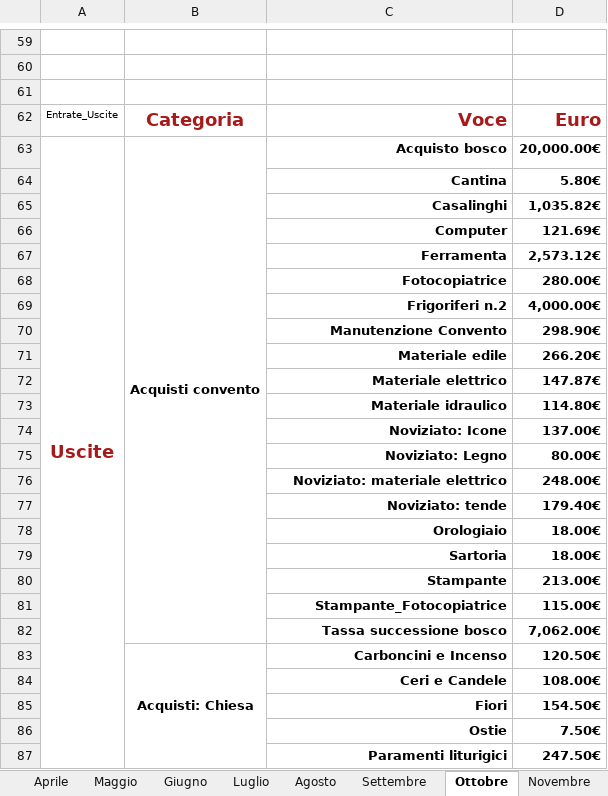
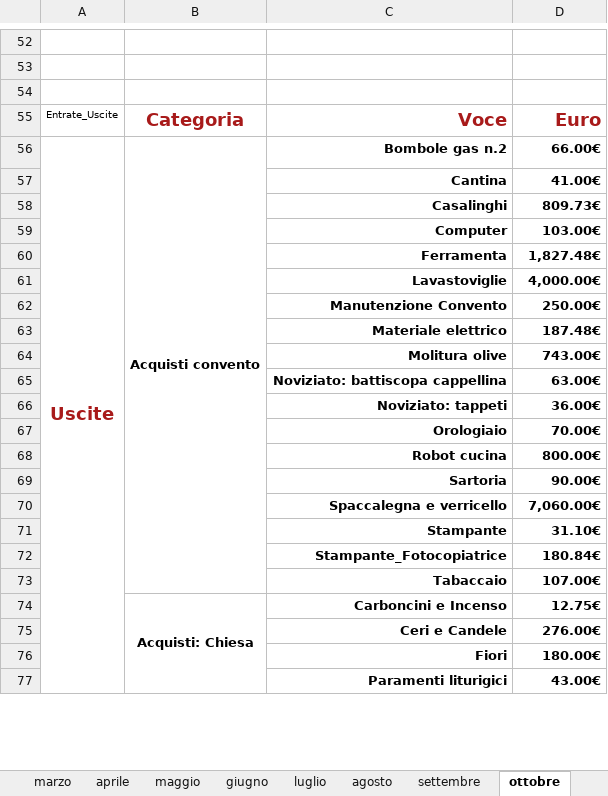
Before and after one commit to fragiaco/python_CONTI_01, an Excel workbook: conti_camerino_styled.xlsx, sheet ottobre, drawn as a sheet; only a part is shown, gaps mark what is left out; values as stored, in another font and other column widths than the file's, no borders; removed rows and columns are numbered as before the commit, all else as after; the diff covers the shown part only; the diff names each change by its address in the sheet, - before the commit and + after, or states it on an @@ line.

Commit message:
conti_camerino_02

```diff
--- a/conti_camerino_styled.xlsx (sheet ottobre)
+++ b/conti_camerino_styled.xlsx (sheet ottobre)
-sheet tab: Aprile
+sheet tab: aprile
-sheet tab: Maggio
+sheet tab: maggio
-sheet tab: Giugno
+sheet tab: giugno
-sheet tab: Luglio
+sheet tab: luglio
-sheet tab: Agosto
+sheet tab: agosto
-sheet tab: Settembre
+sheet tab: settembre
-sheet tab: Ottobre
+sheet tab: ottobre
-C56: Acquisto bosco
+C56: Bombole gas n.2
-D56: 20,000.00€
+D56: 66.00€
-D57: 5.80€
+D57: 41.00€
-D58: 1,035.82€
+D58: 809.73€
-D59: 121.69€
+D59: 103.00€
-D60: 2,573.12€
+D60: 1,827.48€
-row 68:  |  | Fotocopiatrice | 280.00€
-C61: Frigoriferi n.2
+C61: Lavastoviglie
-D62: 298.90€
+D62: 250.00€
-row 71:  |  | Materiale edile | 266.20€
-D63: 147.87€
+D63: 187.48€
-row 73:  |  | Materiale idraulico | 114.80€
-row 74:  |  | Noviziato: Icone | 137.00€
-row 75:  |  | Noviziato: Legno | 80.00€
-row 76:  |  | Noviziato: materiale elettrico | 248.00€
-row 77:  |  | Noviziato: tende | 179.40€
+row 64:  |  | Molitura olive | 743.00€
+row 65:  |  | Noviziato: battiscopa cappellina | 63.00€
+row 66:  |  | Noviziato: tappeti | 36.00€
-D67: 18.00€
+D67: 70.00€
+row 68:  |  | Robot cucina | 800.00€
-D69: 18.00€
+D69: 90.00€
+row 70:  |  | Spaccalegna e verricello | 7,060.00€
-D71: 213.00€
+D71: 31.10€
-D72: 115.00€
+D72: 180.84€
-row 82:  |  | Tassa successione bosco | 7,062.00€
+row 73:  |  | Tabaccaio | 107.00€
-D74: 120.50€
+D74: 12.75€
-D75: 108.00€
+D75: 276.00€
-D76: 154.50€
+D76: 180.00€
-row 86:  |  | Ostie | 7.50€
-D77: 247.50€
+D77: 43.00€
```
Also changed, not shown: 45 added rows, 43 removed rows, 75 edited cells and merged cells elsewhere in this sheet, sheet maggio, sheet luglio, sheet febbraio, sheet dicembre, sheet settembre, sheet giugno, 3 more sheets, other sheet tabs, 1 other file.
